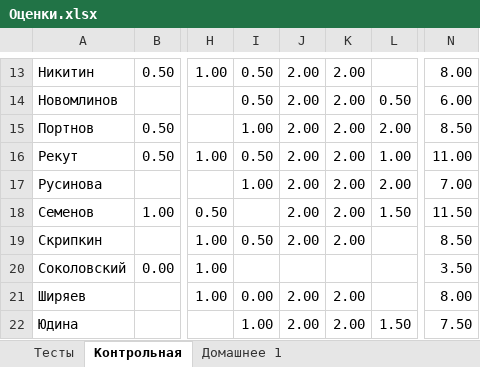
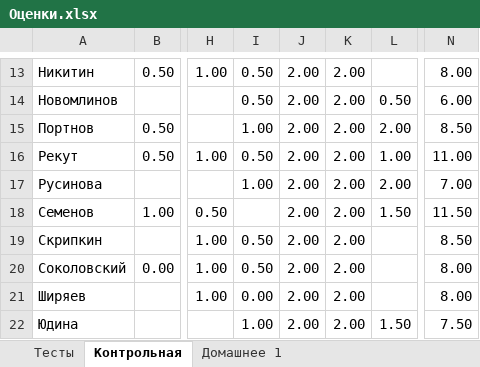
Before and after one commit to alexrogozin12/optimization_mipt_2024, an Excel workbook: Оценки.xlsx, sheet Контрольная, drawn as a sheet; only a part is shown, gaps mark what is left out; values as stored, in another font and other column widths than the file's, no borders; the diff names each change by its address in the sheet, - before the commit and + after, or states it on an @@ line.

```diff
--- a/Оценки.xlsx (sheet Контрольная)
+++ b/Оценки.xlsx (sheet Контрольная)
-I20: (empty)
+I20: 0.50
-J20: (empty)
+J20: 2.00
-K20: (empty)
+K20: 2.00
-N20: 3.50
+N20: 8.00
```
Also changed, not shown: sheet Домашнее 1, sheet Тесты.
